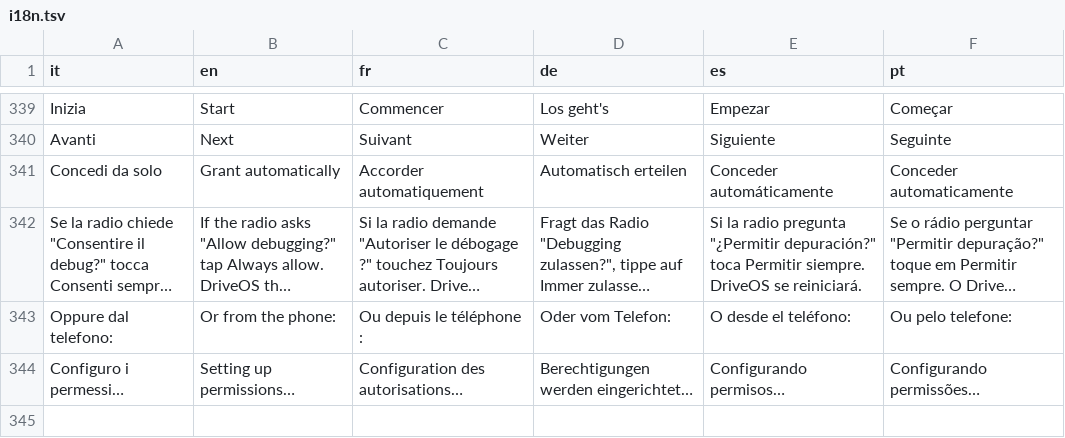
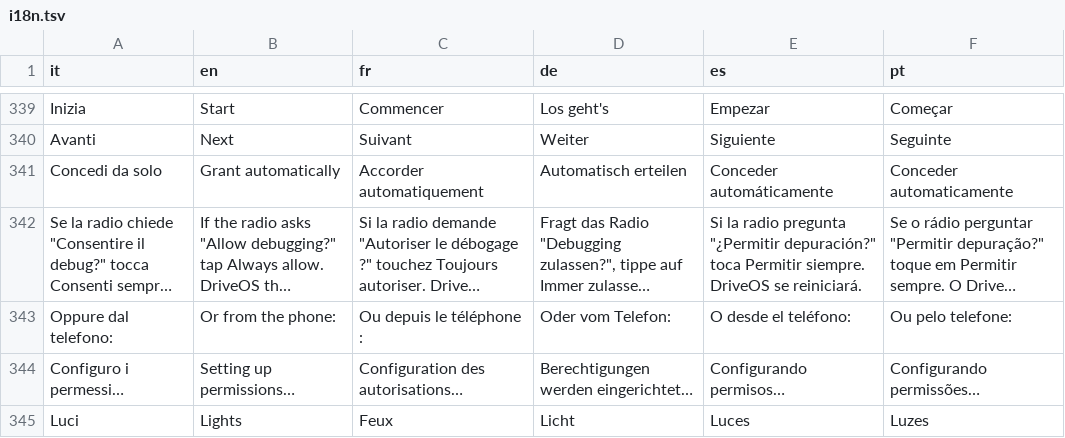
Before and after one commit to tariqasmodi88-sudo/junsun-driveos, a TSV file: app/src/main/assets/i18n.tsv, drawn as a sheet; only a part is shown, gaps mark what is left out; long unchanged cells end in …; the diff names each change by its address in the sheet, - before the commit and + after, or states it on an @@ line.

```diff
--- a/app/src/main/assets/i18n.tsv
+++ b/app/src/main/assets/i18n.tsv
+row 345: Luci | Lights | Feux | Licht | Luces | Luzes
```
Also changed, not shown: 3 other files.
